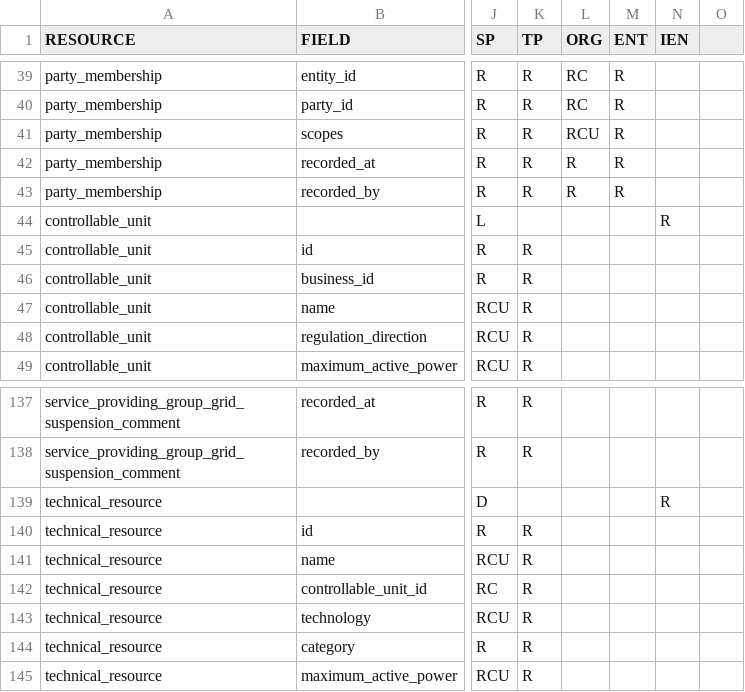
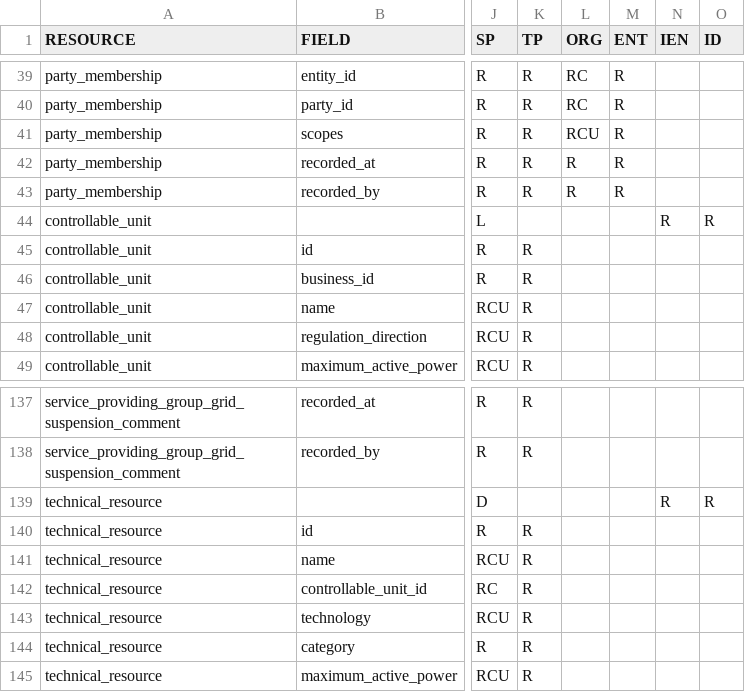
Before and after one commit to elhub/flex-information-system, a CSV file: local/input/permissions.csv, drawn as a sheet; only a part is shown, gaps mark what is left out; the diff names each change by its address in the sheet, - before the commit and + after, or states it on an @@ line.

Commit message:
feat: FLA for flex_internal_data (FLEX-474)

```diff
--- a/local/input/permissions.csv
+++ b/local/input/permissions.csv
-O1: (empty)
+O1: ID
-O44 (ID): (empty)
+O44 (ID): R
-O139 (ID): (empty)
+O139 (ID): R
```
Also changed, not shown: 3 other files.
